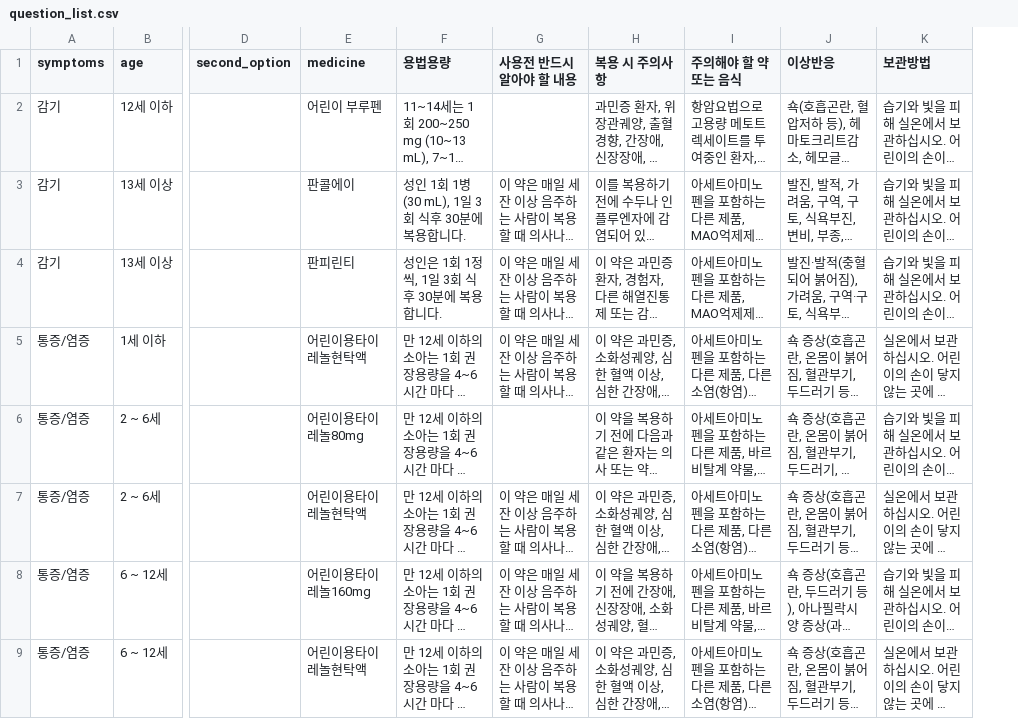
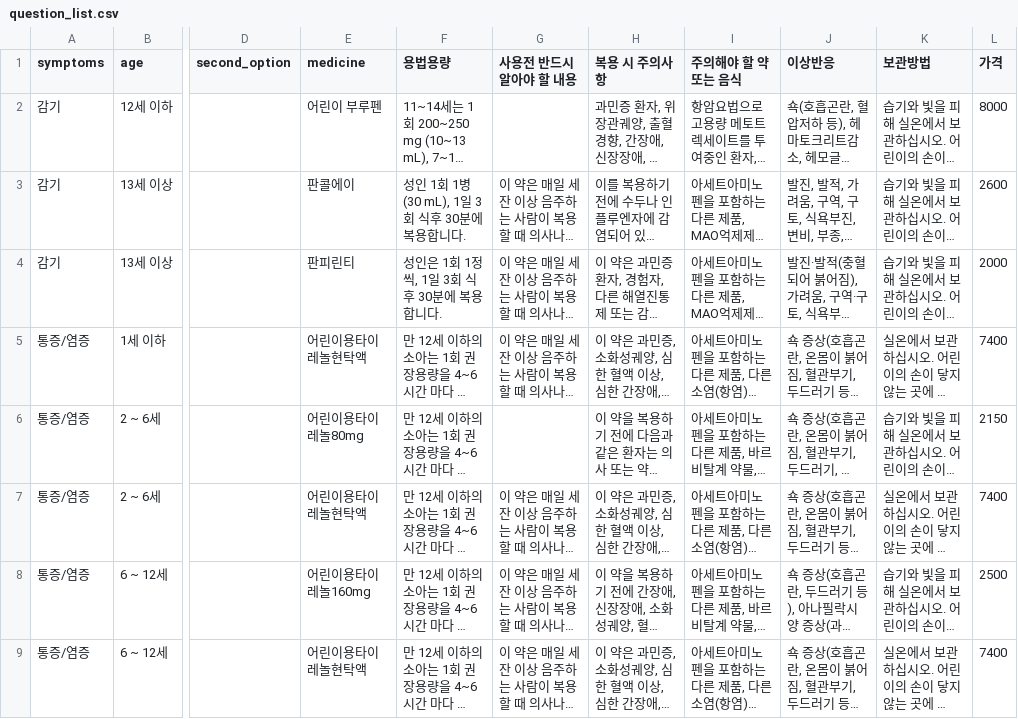
Before and after one commit to nam3762/HINY, a CSV file: app/src/main/assets/question_list.csv, drawn as a sheet; only a part is shown, gaps mark what is left out; long unchanged cells end in …; the diff names each change by its address in the sheet, - before the commit and + after, or states it on an @@ line.

Commit message:
2023-06-07 hospital, pharmacy, medicine price database added

```diff
--- a/app/src/main/assets/question_list.csv
+++ b/app/src/main/assets/question_list.csv
+column L (가격), rows 2-9: 8000 | 2600 | 2000 | 7400 | 2150 | 7400 | 2500 | 7400
```
Also changed, not shown: 1 other file.
